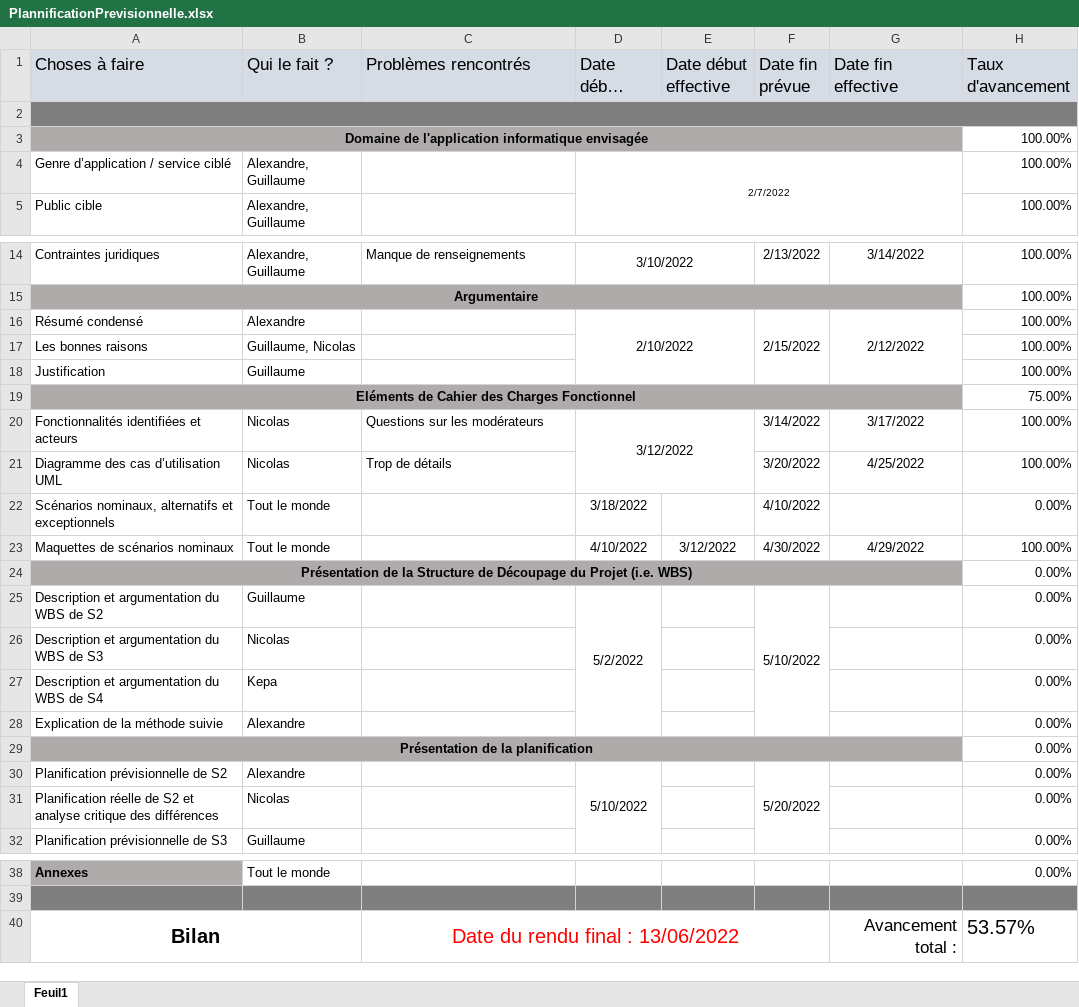
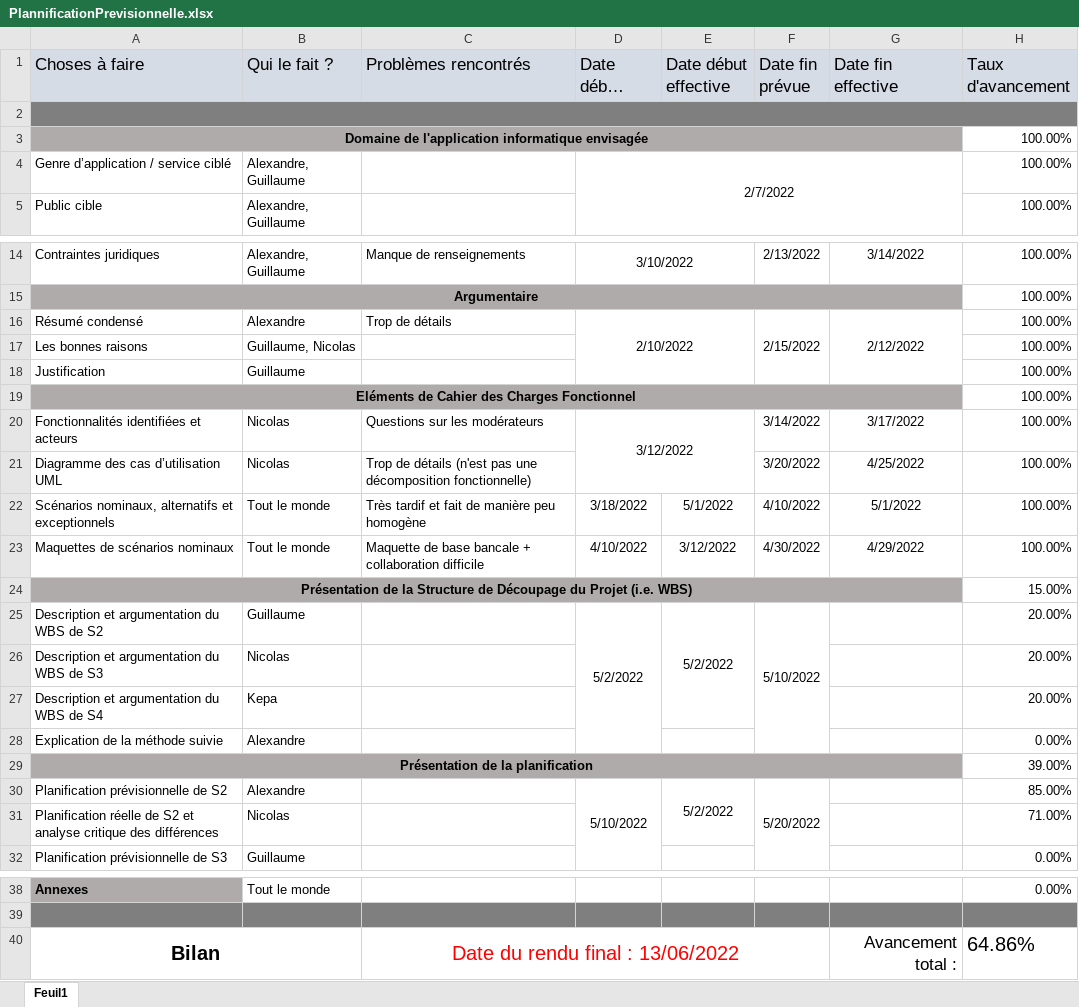
Before and after one commit to Hizaak/S2-05-Gestion_d_un_projet, an Excel workbook: Livrables/18_03_2022_Presentation_R2.10/PlannificationPrevisionnelle.xlsx, sheet Feuil1, drawn as a sheet; only a part is shown, gaps mark what is left out; long unchanged cells end in …; values as stored, in another font and other column widths than the file's, no borders; conditional formats not drawn; the diff names each change by its address in the sheet, - before the commit and + after, or states it on an @@ line.

```diff
--- a/Livrables/18_03_2022_Presentation_R2.10/PlannificationPrevisionnelle.xlsx (sheet Feuil1)
+++ b/Livrables/18_03_2022_Presentation_R2.10/PlannificationPrevisionnelle.xlsx (sheet Feuil1)
@@ D4 text size: larger @@
-C16 (Problèmes rencontrés): (empty)
+C16 (Problèmes rencontrés): Trop de détails
-H19 (Taux d'avancement): 75.00%
+H19 (Taux d'avancement): 100.00%
-C21 (Problèmes rencontrés): Trop de détails
+C21 (Problèmes rencontrés): Trop de détails (n'est pas une décomposition fonctionnelle)
-C22 (Problèmes rencontrés): (empty)
+C22 (Problèmes rencontrés): Très tardif et fait de manière peu homogène
-E22 (Date début effective): (empty)
+E22 (Date début effective): 5/1/2022
-G22 (Date fin effective): (empty)
+G22 (Date fin effective): 5/1/2022
-H22 (Taux d'avancement): 0.00%
+H22 (Taux d'avancement): 100.00%
-C23 (Problèmes rencontrés): (empty)
+C23 (Problèmes rencontrés): Maquette de base bancale + collaboration difficile
-H24 (Taux d'avancement): 0.00%
+H24 (Taux d'avancement): 15.00%
-E25 (Date début effective): (empty)
+E25 (Date début effective): 5/2/2022
+E25:E27 merged
-H25:H27 (Taux d'avancement): 0.00%
+H25:H27 (Taux d'avancement): 20.00%
-H29 (Taux d'avancement): 0.00%
+H29 (Taux d'avancement): 39.00%
-E30 (Date début effective): (empty)
+E30 (Date début effective): 5/2/2022
+E30:E31 merged
-H30 (Taux d'avancement): 0.00%
+H30 (Taux d'avancement): 85.00%
-H31 (Taux d'avancement): 0.00%
+H31 (Taux d'avancement): 71.00%
-H40 (Taux d'avancement): 53.57%
+H40 (Taux d'avancement): 64.86%
```
Also changed, not shown: 1 other file.
